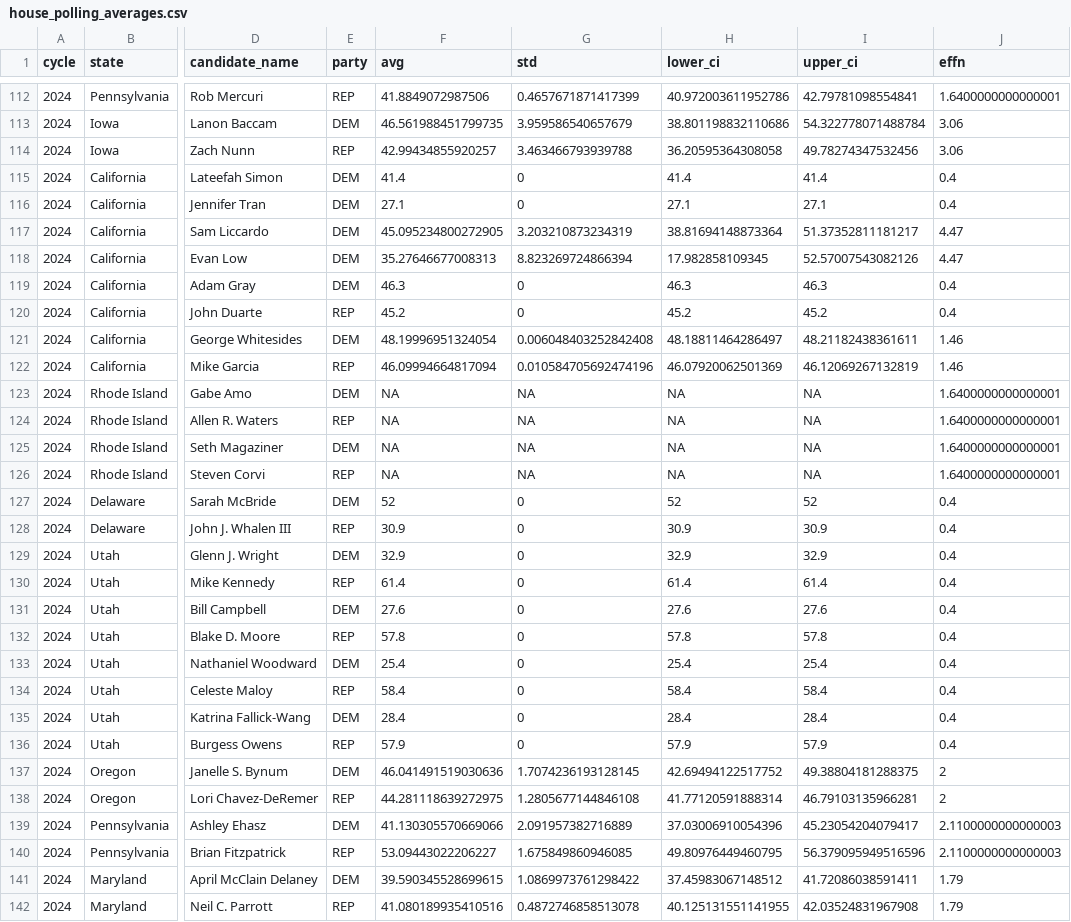
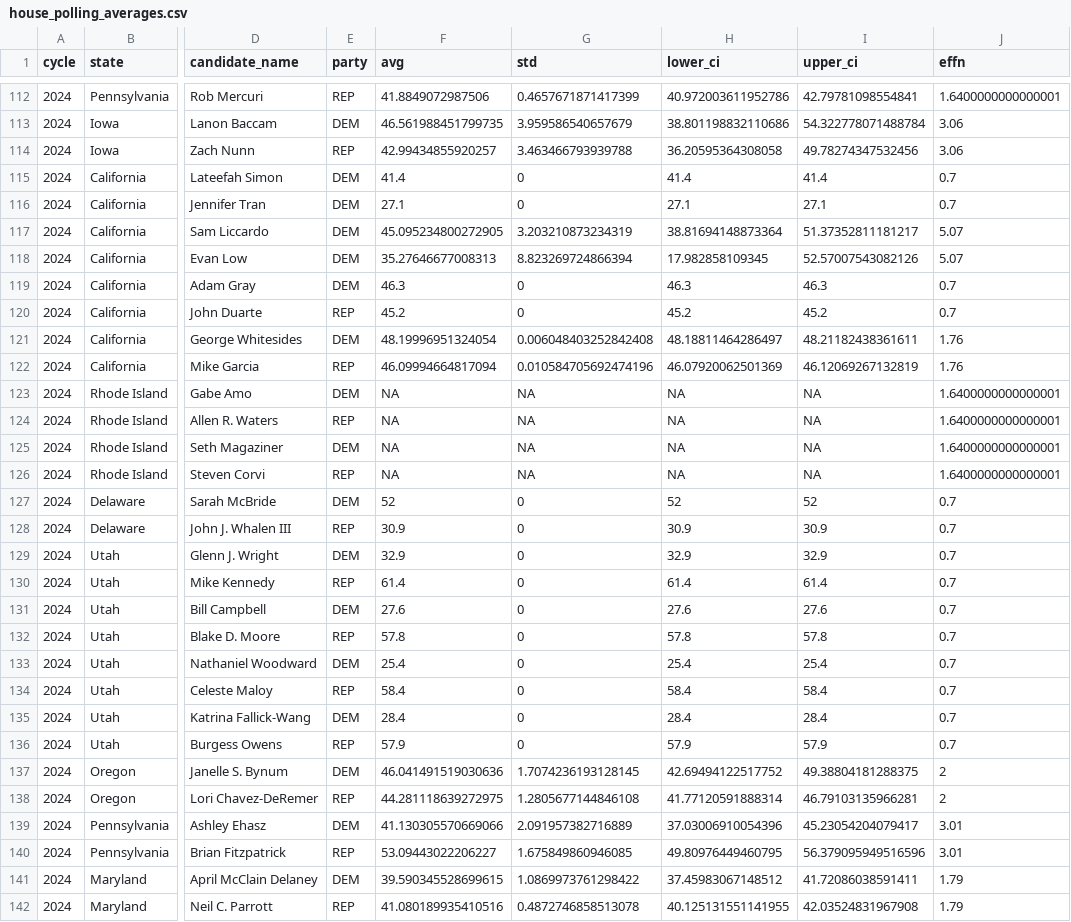
Before and after one commit to Hackquantumcpp/snoutcounter-midterms-2026-model, a CSV file: transformed/house_polling_averages.csv, drawn as a sheet; only a part is shown, gaps mark what is left out; the diff covers the shown part only; the diff names each change by its address in the sheet, - before the commit and + after, or states it on an @@ line.

```diff
--- a/transformed/house_polling_averages.csv
+++ b/transformed/house_polling_averages.csv
-J115:J116 (effn): 0.4
+J115:J116 (effn): 0.7
-J117:J118 (effn): 4.47
+J117:J118 (effn): 5.07
-J119:J120 (effn): 0.4
+J119:J120 (effn): 0.7
-J121:J122 (effn): 1.46
+J121:J122 (effn): 1.76
-J127:J136 (effn): 0.4
+J127:J136 (effn): 0.7
-J139:J140 (effn): 2.1100000000000003
+J139:J140 (effn): 3.01
```
Also changed, not shown: 126 edited cells elsewhere in this file, 6 other files.
